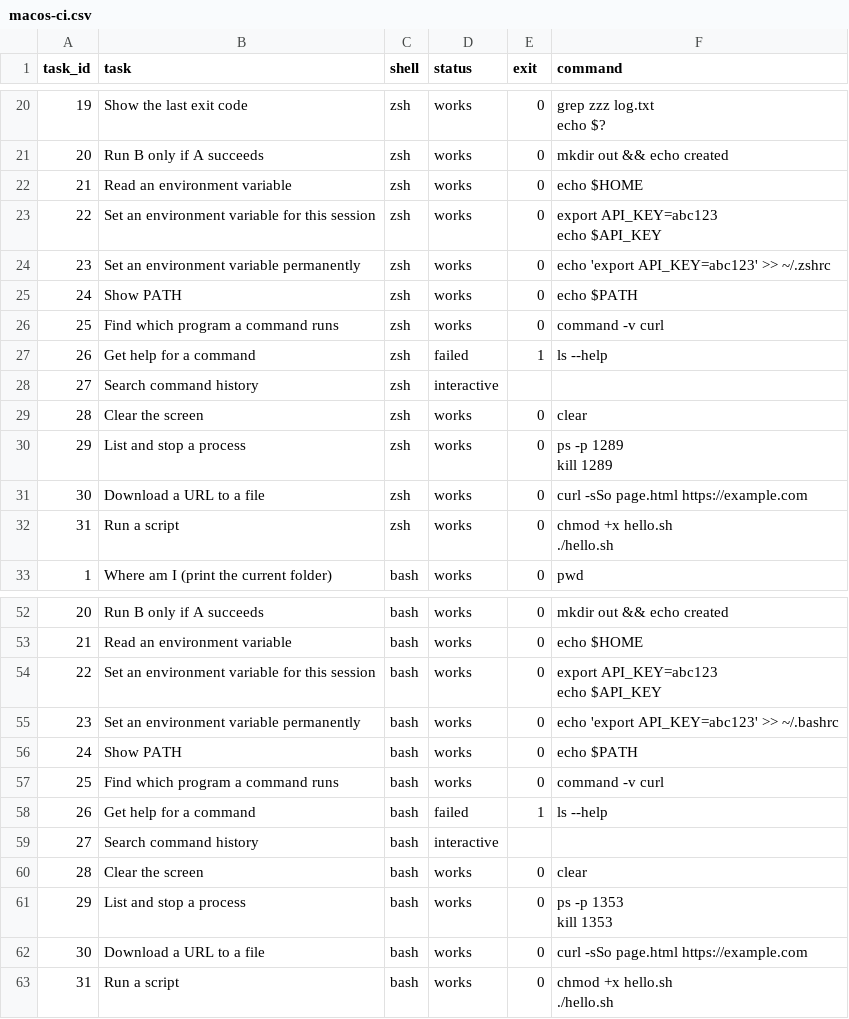
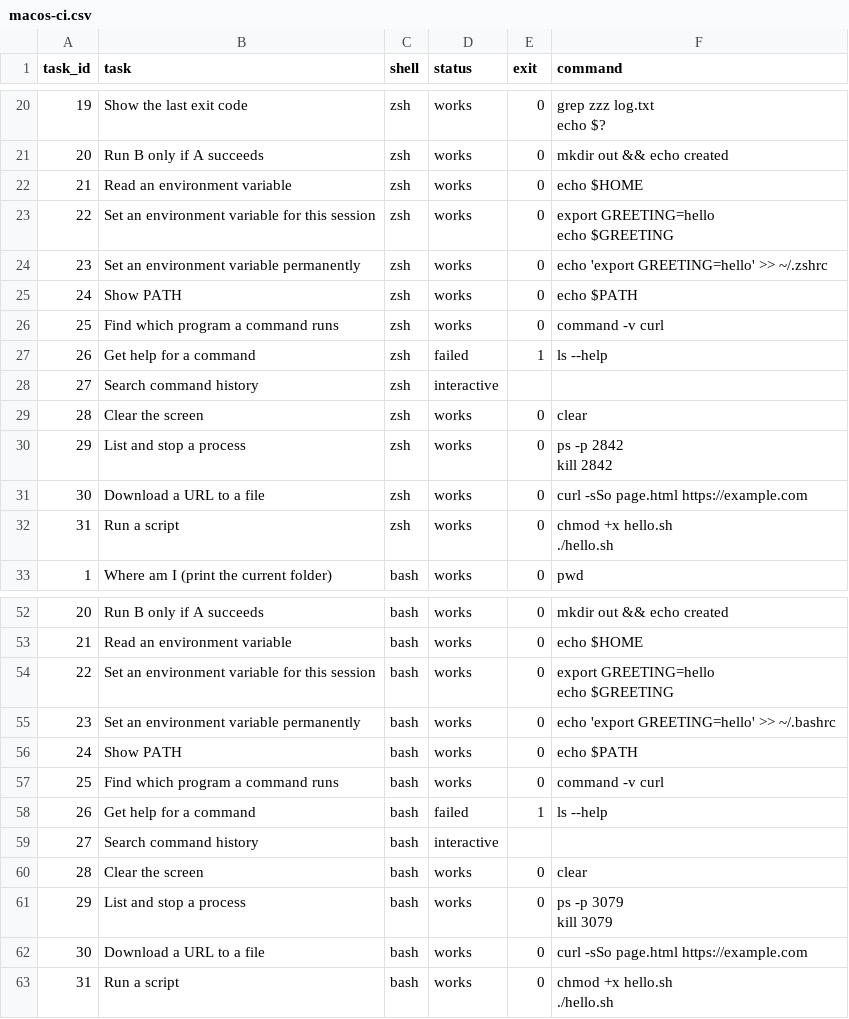
Before and after one commit to yourtechmafia/cli-cheat-sheet-tests, a CSV file: results/macos-ci.csv, drawn as a sheet; only a part is shown, gaps mark what is left out; ↵ is a line break in a cell; the diff names each change by its address in the sheet, - before the commit and + after, or states it on an @@ line.

```diff
--- a/results/macos-ci.csv
+++ b/results/macos-ci.csv
-F23 (command): export API_KEY=abc123 ↵ echo $API_KEY
+F23 (command): export GREETING=hello ↵ echo $GREETING
-F24 (command): echo 'export API_KEY=abc123' >> ~/.zshrc
+F24 (command): echo 'export GREETING=hello' >> ~/.zshrc
-F30 (command): ps -p 1289 ↵ kill 1289
+F30 (command): ps -p 2842 ↵ kill 2842
-F54 (command): export API_KEY=abc123 ↵ echo $API_KEY
+F54 (command): export GREETING=hello ↵ echo $GREETING
-F55 (command): echo 'export API_KEY=abc123' >> ~/.bashrc
+F55 (command): echo 'export GREETING=hello' >> ~/.bashrc
-F61 (command): ps -p 1353 ↵ kill 1353
+F61 (command): ps -p 3079 ↵ kill 3079
```
Also changed, not shown: results/ubuntu-26.04.csv, results/windows-11-arm64-portability.csv, 14 other files.
